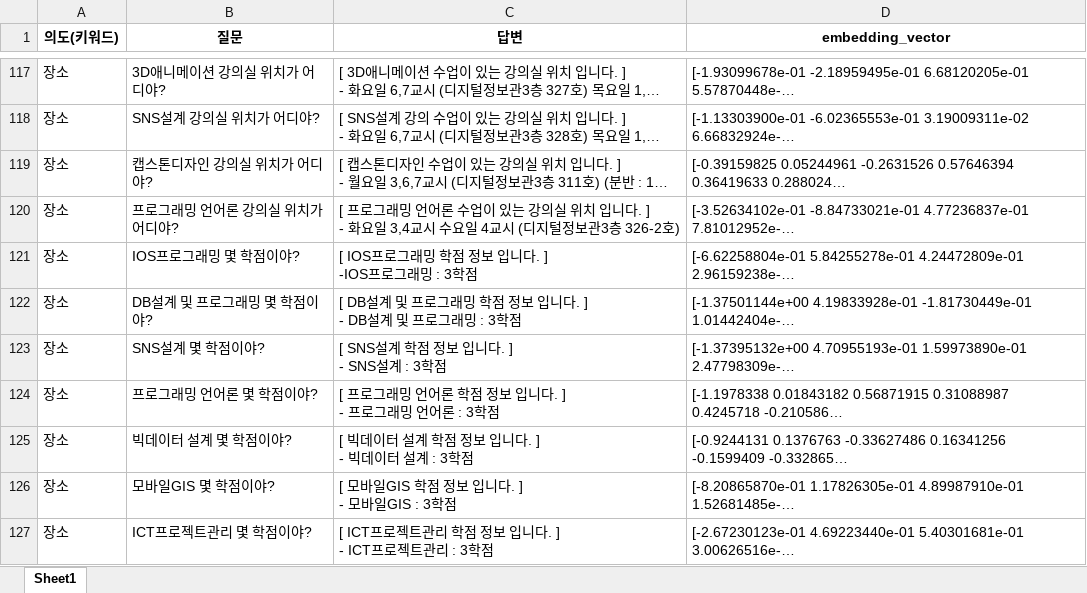
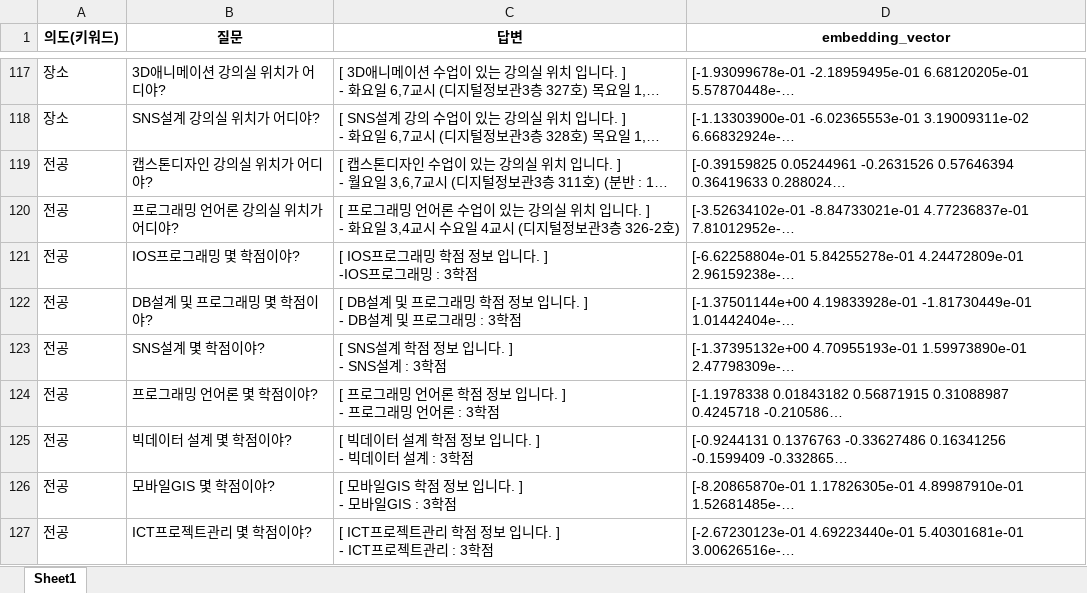
Before and after one commit to kgyujin/ksnu-haksa-bot, an Excel workbook: tools/qna/train_data_embedding.xlsx, sheet Sheet1, drawn as a sheet; only a part is shown, gaps mark what is left out; long unchanged cells end in …; values as stored, in another font and other column widths than the file's, no borders; the diff covers the shown part only; the diff names each change by its address in the sheet, - before the commit and + after, or states it on an @@ line.

```diff
--- a/tools/qna/train_data_embedding.xlsx (sheet Sheet1)
+++ b/tools/qna/train_data_embedding.xlsx (sheet Sheet1)
-A119:A127 (의도(키워드)): 장소
+A119:A127 (의도(키워드)): 전공
```
Also changed, not shown: 4 added rows, 4 removed rows and 90 edited cells elsewhere in this sheet, tools/qna/train_test.xlsx, 9 other files.
